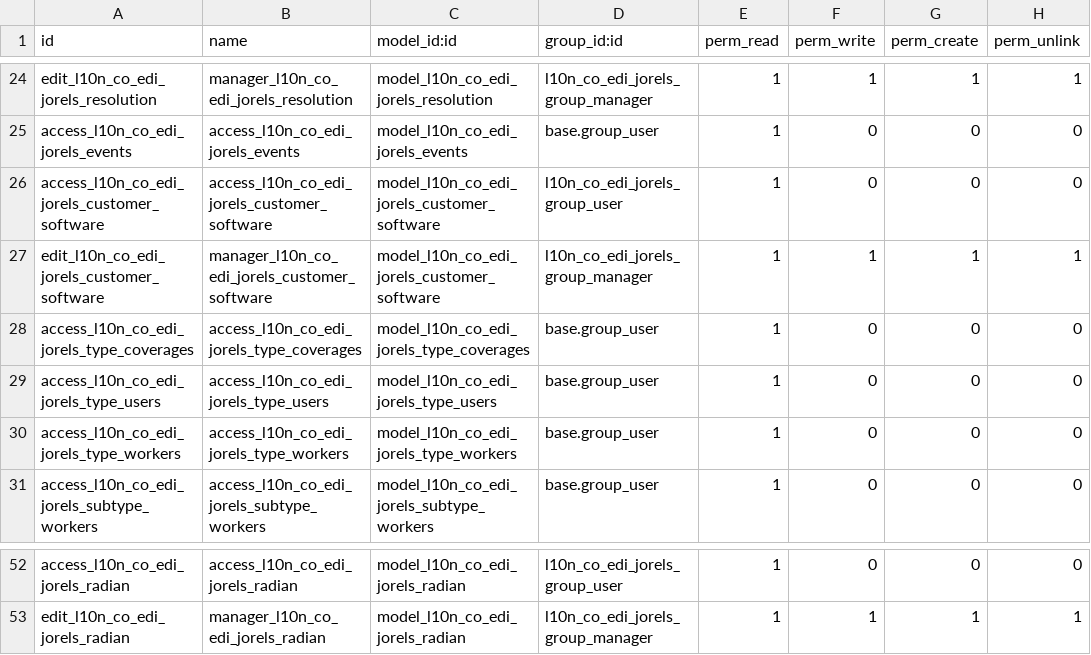
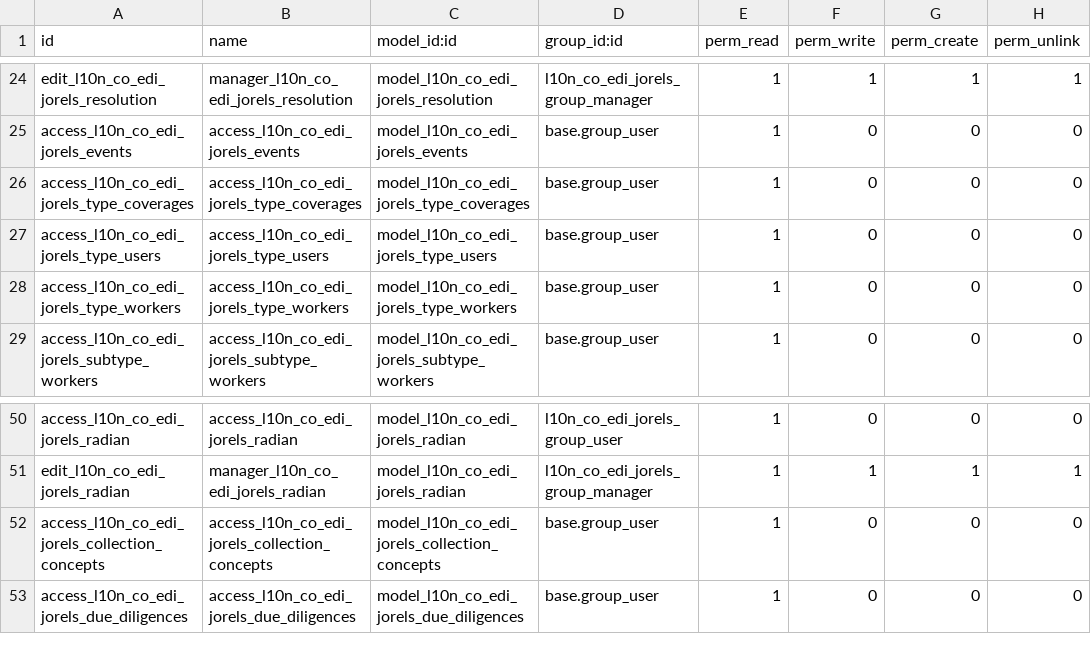
Before and after one commit to adminpacifico/PacificoSnacks, a CSV file: l10n_co_edi_jorels/security/ir.model.access.csv, drawn as a sheet; only a part is shown, gaps mark what is left out.

```diff
--- a/l10n_co_edi_jorels/security/ir.model.access.csv
+++ b/l10n_co_edi_jorels/security/ir.model.access.csv
@@ -25,4 +25,2 @@ edit_l10n_co_edi_jorels_resolution,manager_l10n_co_edi_jorels_resolution,model_l
 access_l10n_co_edi_jorels_events,access_l10n_co_edi_jorels_events,model_l10n_co_edi_jorels_events,base.group_user,1,0,0,0
-access_l10n_co_edi_jorels_customer_software,access_l10n_co_edi_jorels_customer_software,model_l10n_co_edi_jorels_customer_software,l10n_co_edi_jorels_group_user,1,0,0,0
-edit_l10n_co_edi_jorels_customer_software,manager_l10n_co_edi_jorels_customer_software,model_l10n_co_edi_jorels_customer_software,l10n_co_edi_jorels_group_manager,1,1,1,1
 access_l10n_co_edi_jorels_type_coverages,access_l10n_co_edi_jorels_type_coverages,model_l10n_co_edi_jorels_type_coverages,base.group_user,1,0,0,0
@@ -53 +51,3 @@ access_l10n_co_edi_jorels_radian,access_l10n_co_edi_jorels_radian,model_l10n_co_
 edit_l10n_co_edi_jorels_radian,manager_l10n_co_edi_jorels_radian,model_l10n_co_edi_jorels_radian,l10n_co_edi_jorels_group_manager,1,1,1,1
+access_l10n_co_edi_jorels_collection_concepts,access_l10n_co_edi_jorels_collection_concepts,model_l10n_co_edi_jorels_collection_concepts,base.group_user,1,0,0,0
+access_l10n_co_edi_jorels_due_diligences,access_l10n_co_edi_jorels_due_diligences,model_l10n_co_edi_jorels_due_diligences,base.group_user,1,0,0,0
```
Also changed, not shown: l10n_co_edi_jorels/data/l10n_co_edi_jorels.correction_concepts.csv, 23 other files.
